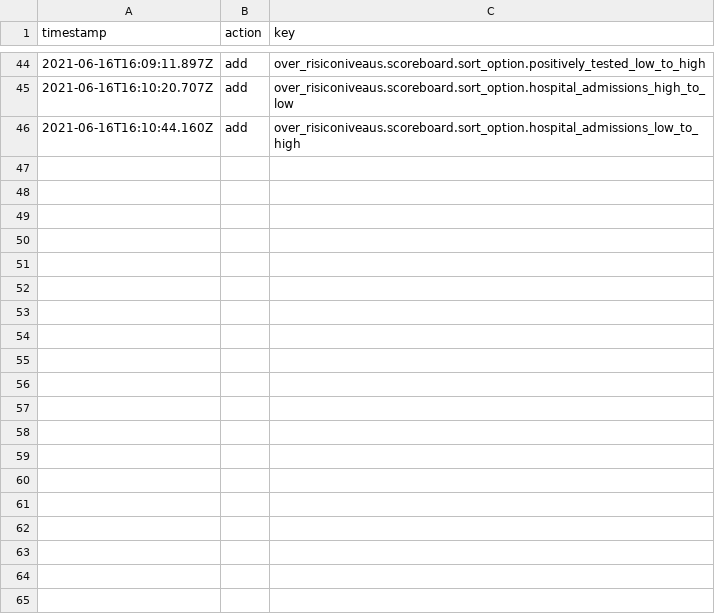
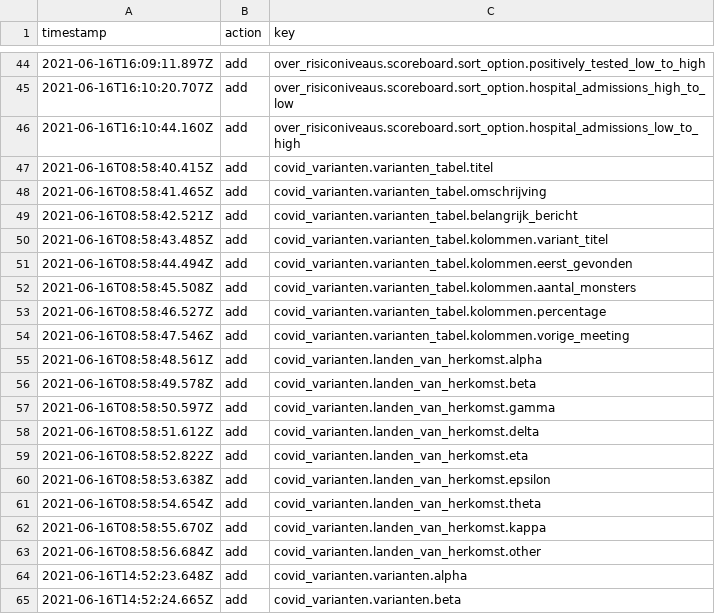
Before and after one commit to jorrikklijnsma/nl-covid19-data-dashboard, a CSV file: packages/cms/src/lokalize/key-mutations.csv, drawn as a sheet; only a part is shown, gaps mark what is left out; the diff covers the shown part only; the diff names each change by its address in the sheet, - before the commit and + after, or states it on an @@ line.

Commit message:
Add variants table (#3011)
* Add variants table tile

* Capitalize first variant char

* Put variants table on the variants page

* Add differences mock data

* Add mobile variants table

* Add disclosure panel to mobile variants table

* Some final style tweaks

* Add missing lokalize keys

* Remove margin

* Fix lint errors and add some comments

* Rename to isOpen

* Simplify typing

* Rename to number-of-samples

* Tweak some padding

* Fix no-change color

* Rename to VariantDifference

* Rename to Difference

* Rename to VariantNameCell

* Changes according to PR comments

* Remove obsolete return

Co-authored-by: VWSCoronaDashboard1 <66416946+VWSCoronaDashboard1@users.noreply.github.com>

```diff
--- a/packages/cms/src/lokalize/key-mutations.csv
+++ b/packages/cms/src/lokalize/key-mutations.csv
+row 47: 2021-06-16T08:58:40.415Z | add | covid_varianten.varianten_tabel.titel
+row 48: 2021-06-16T08:58:41.465Z | add | covid_varianten.varianten_tabel.omschrijving
+row 49: 2021-06-16T08:58:42.521Z | add | covid_varianten.varianten_tabel.belangrijk_bericht
+row 50: 2021-06-16T08:58:43.485Z | add | covid_varianten.varianten_tabel.kolommen.variant_titel
+row 51: 2021-06-16T08:58:44.494Z | add | covid_varianten.varianten_tabel.kolommen.eerst_gevonden
+row 52: 2021-06-16T08:58:45.508Z | add | covid_varianten.varianten_tabel.kolommen.aantal_monsters
+row 53: 2021-06-16T08:58:46.527Z | add | covid_varianten.varianten_tabel.kolommen.percentage
+row 54: 2021-06-16T08:58:47.546Z | add | covid_varianten.varianten_tabel.kolommen.vorige_meeting
+row 55: 2021-06-16T08:58:48.561Z | add | covid_varianten.landen_van_herkomst.alpha
+row 56: 2021-06-16T08:58:49.578Z | add | covid_varianten.landen_van_herkomst.beta
+row 57: 2021-06-16T08:58:50.597Z | add | covid_varianten.landen_van_herkomst.gamma
+row 58: 2021-06-16T08:58:51.612Z | add | covid_varianten.landen_van_herkomst.delta
+row 59: 2021-06-16T08:58:52.822Z | add | covid_varianten.landen_van_herkomst.eta
+row 60: 2021-06-16T08:58:53.638Z | add | covid_varianten.landen_van_herkomst.epsilon
+row 61: 2021-06-16T08:58:54.654Z | add | covid_varianten.landen_van_herkomst.theta
+row 62: 2021-06-16T08:58:55.670Z | add | covid_varianten.landen_van_herkomst.kappa
+row 63: 2021-06-16T08:58:56.684Z | add | covid_varianten.landen_van_herkomst.other
+row 64: 2021-06-16T14:52:23.648Z | add | covid_varianten.varianten.alpha
+row 65: 2021-06-16T14:52:24.665Z | add | covid_varianten.varianten.beta
```
Also changed, not shown: 11 added rows elsewhere in this file, 15 other files.
